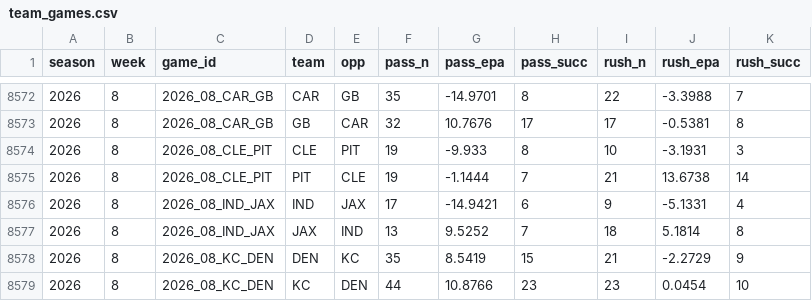
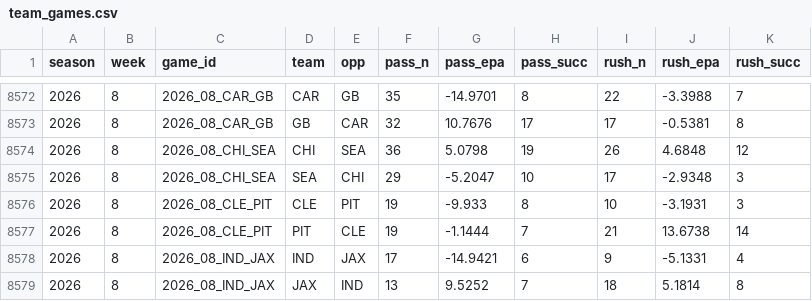
Before and after one commit to tlrsellers/nfl, a CSV file: data/model/team_games.csv, drawn as a sheet; only a part is shown, gaps mark what is left out; the shorter side is filled out with more unchanged rows; the diff names each change by its address in the sheet, - before the commit and + after, or states it on an @@ line.

```diff
--- a/data/model/team_games.csv
+++ b/data/model/team_games.csv
+row 8574: 2026 | 8 | 2026_08_CHI_SEA | CHI | SEA | 36 | 5.0798 | 19 | 26 | 4.6848 | 12
+row 8575: 2026 | 8 | 2026_08_CHI_SEA | SEA | CHI | 29 | -5.2047 | 10 | 17 | -2.9348 | 3
```
Also changed, not shown: 7 other files.
